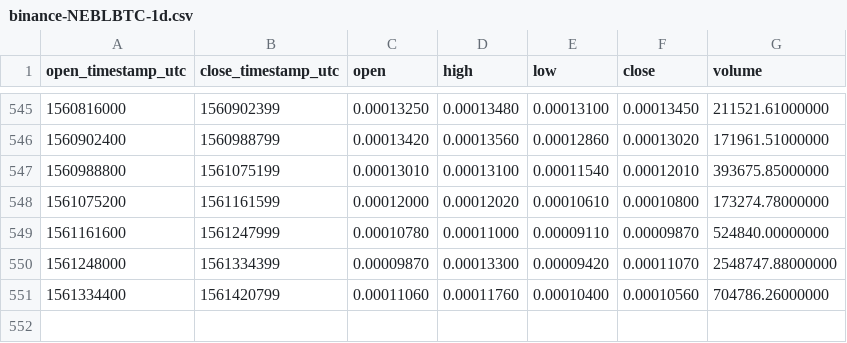
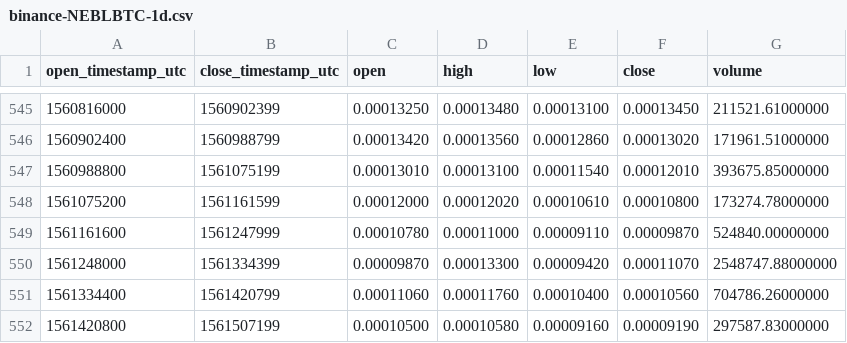
Before and after one commit to cryptobigbro/binance-NEBLBTC, a CSV file: binance-NEBLBTC-1d.csv, drawn as a sheet; only a part is shown, gaps mark what is left out.

Commit message:
Update OHLCV data.

```diff
--- a/binance-NEBLBTC-1d.csv
+++ b/binance-NEBLBTC-1d.csv
@@ -551 +551,2 @@ open_timestamp_utc,close_timestamp_utc,open,high,low,close,volume
 1561334400,1561420799,0.00011060,0.00011760,0.00010400,0.00010560,704786.26000000
+1561420800,1561507199,0.00010500,0.00010580,0.00009160,0.00009190,297587.83000000
```
Also changed, not shown: 1 other file.
